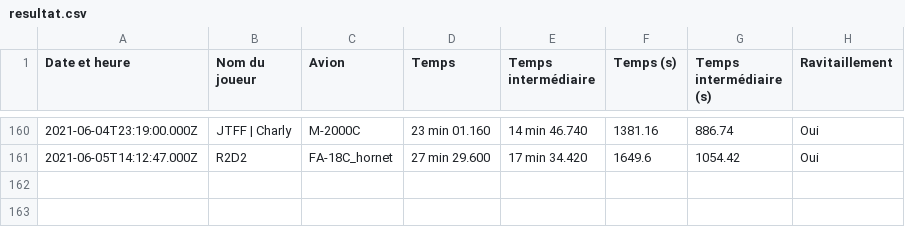
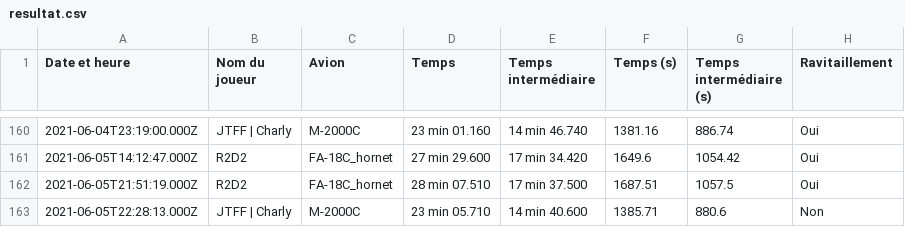
Before and after one commit to Cellules-Rapaces/Tanker-Party, a CSV file: data/resultat.csv, drawn as a sheet; only a part is shown, gaps mark what is left out; the diff names each change by its address in the sheet, - before the commit and + after, or states it on an @@ line.

```diff
--- a/data/resultat.csv
+++ b/data/resultat.csv
+row 162: 2021-06-05T21:51:19.000Z | R2D2 | FA-18C_hornet | 28 min 07.510 | 17 min 37.500 | 1687.51 | 1057.5 | Oui
+row 163: 2021-06-05T22:28:13.000Z | JTFF | Charly | M-2000C | 23 min 05.710 | 14 min 40.600 | 1385.71 | 880.6 | Non
```
Also changed, not shown: 2 other files.
